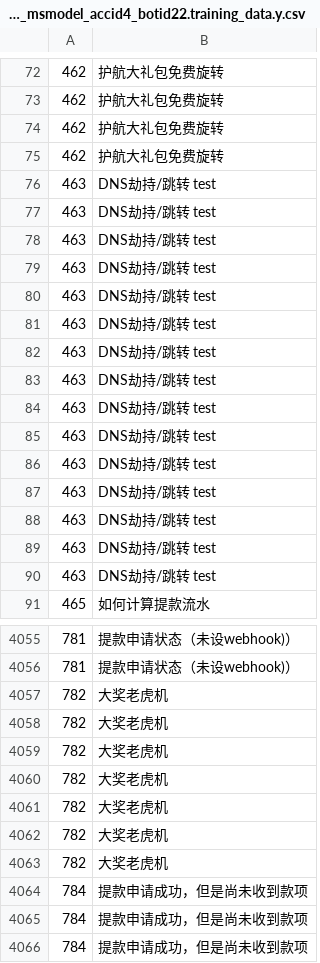
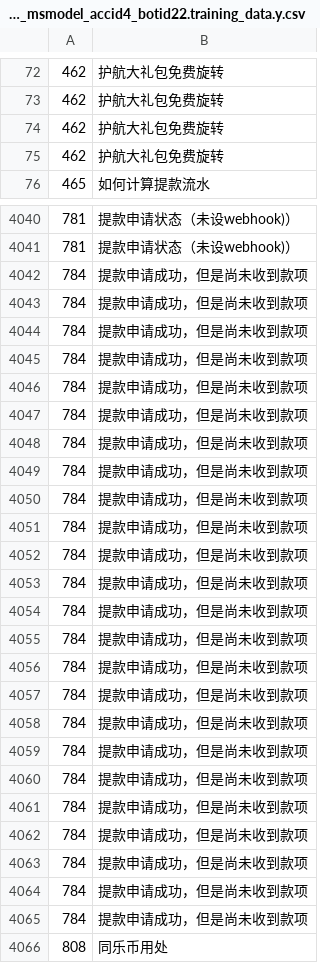
Before and after one commit to nwae/nwae, a CSV file: app.data/models/demo_msmodel_accid4_botid22.training_data.y.csv, drawn as a sheet; only a part is shown, gaps mark what is left out; the shorter side is filled out with more unchanged rows; removed rows and columns are numbered as before the commit, all else as after; the diff covers the shown part only; the diff names each change by its address in the sheet, - before the commit and + after, or states it on an @@ line.

```diff
--- a/app.data/models/demo_msmodel_accid4_botid22.training_data.y.csv
+++ b/app.data/models/demo_msmodel_accid4_botid22.training_data.y.csv
-row 76: 463 | DNS劫持/跳转 test
-row 77: 463 | DNS劫持/跳转 test
-row 78: 463 | DNS劫持/跳转 test
-row 79: 463 | DNS劫持/跳转 test
-row 80: 463 | DNS劫持/跳转 test
-row 81: 463 | DNS劫持/跳转 test
-row 82: 463 | DNS劫持/跳转 test
-row 83: 463 | DNS劫持/跳转 test
-row 84: 463 | DNS劫持/跳转 test
-row 85: 463 | DNS劫持/跳转 test
-row 86: 463 | DNS劫持/跳转 test
-row 87: 463 | DNS劫持/跳转 test
-row 88: 463 | DNS劫持/跳转 test
-row 89: 463 | DNS劫持/跳转 test
-row 90: 463 | DNS劫持/跳转 test
-row 4057: 782 | 大奖老虎机
-row 4058: 782 | 大奖老虎机
-row 4059: 782 | 大奖老虎机
-row 4060: 782 | 大奖老虎机
-row 4061: 782 | 大奖老虎机
-row 4062: 782 | 大奖老虎机
-row 4063: 782 | 大奖老虎机
```
Also changed, not shown: 45 added rows elsewhere in this file, app.data/models/demo_msmodel_accid4_botid22.idf.csv, app.data/models/demo_msmodel_accid4_botid22.y_clustered.radius.csv, 34 other files.
